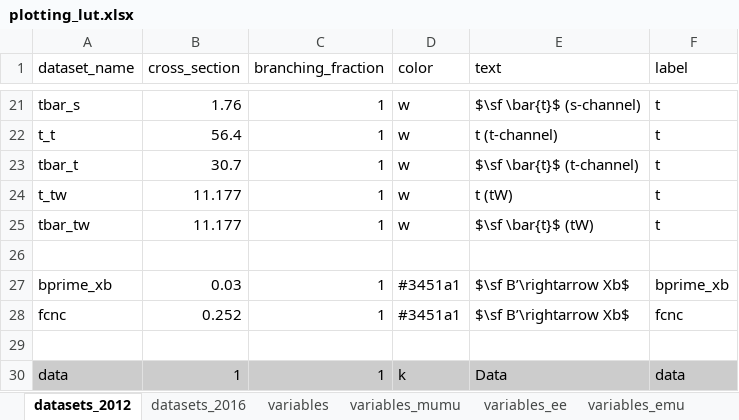
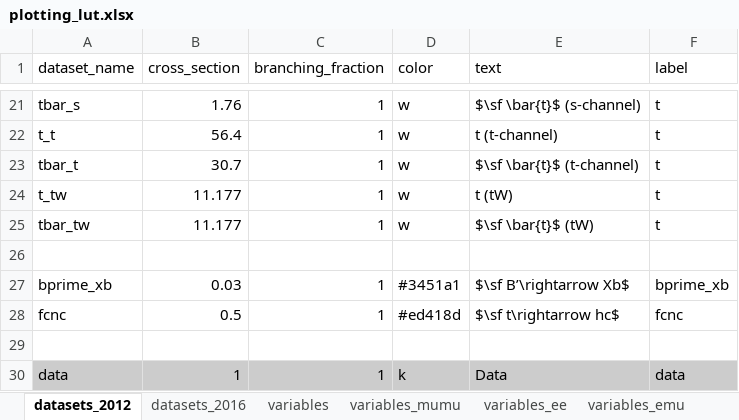
Before and after one commit to NWUHEP/analysis-tools, an Excel workbook: data/plotting_lut.xlsx, sheet datasets_2012, drawn as a sheet; only a part is shown, gaps mark what is left out; values as stored, in another font and other column widths than the file's, no borders; the diff names each change by its address in the sheet, - before the commit and + after, or states it on an @@ line.

```diff
--- a/data/plotting_lut.xlsx (sheet datasets_2012)
+++ b/data/plotting_lut.xlsx (sheet datasets_2012)
-B28 (cross_section): 0.252
+B28 (cross_section): 0.5
-D28 (color): #3451a1
+D28 (color): #ed418d
-E28 (text): $\sf B’\rightarrow Xb$
+E28 (text): $\sf t\rightarrow hc$
```
Also changed, not shown: 12 other files.
